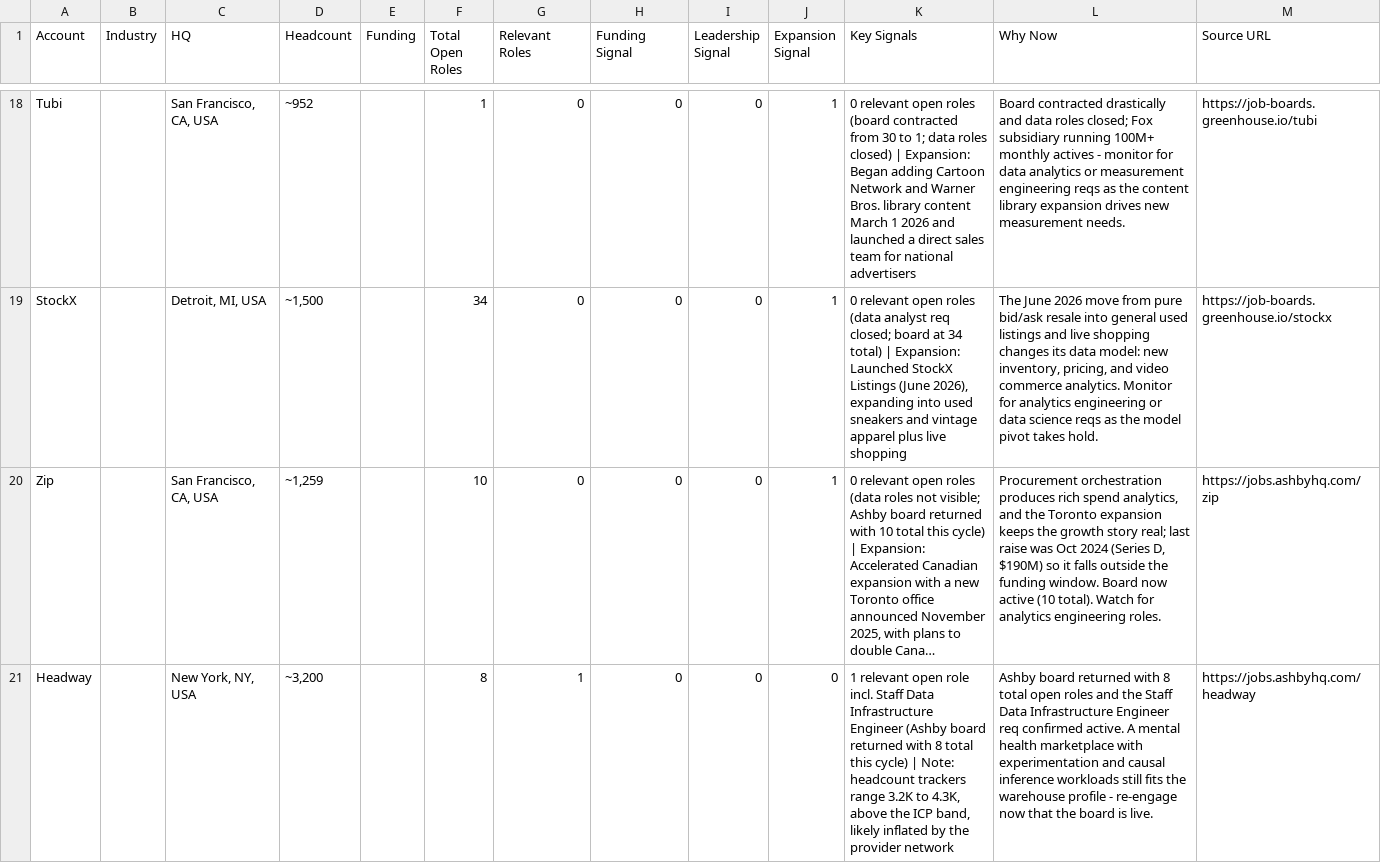
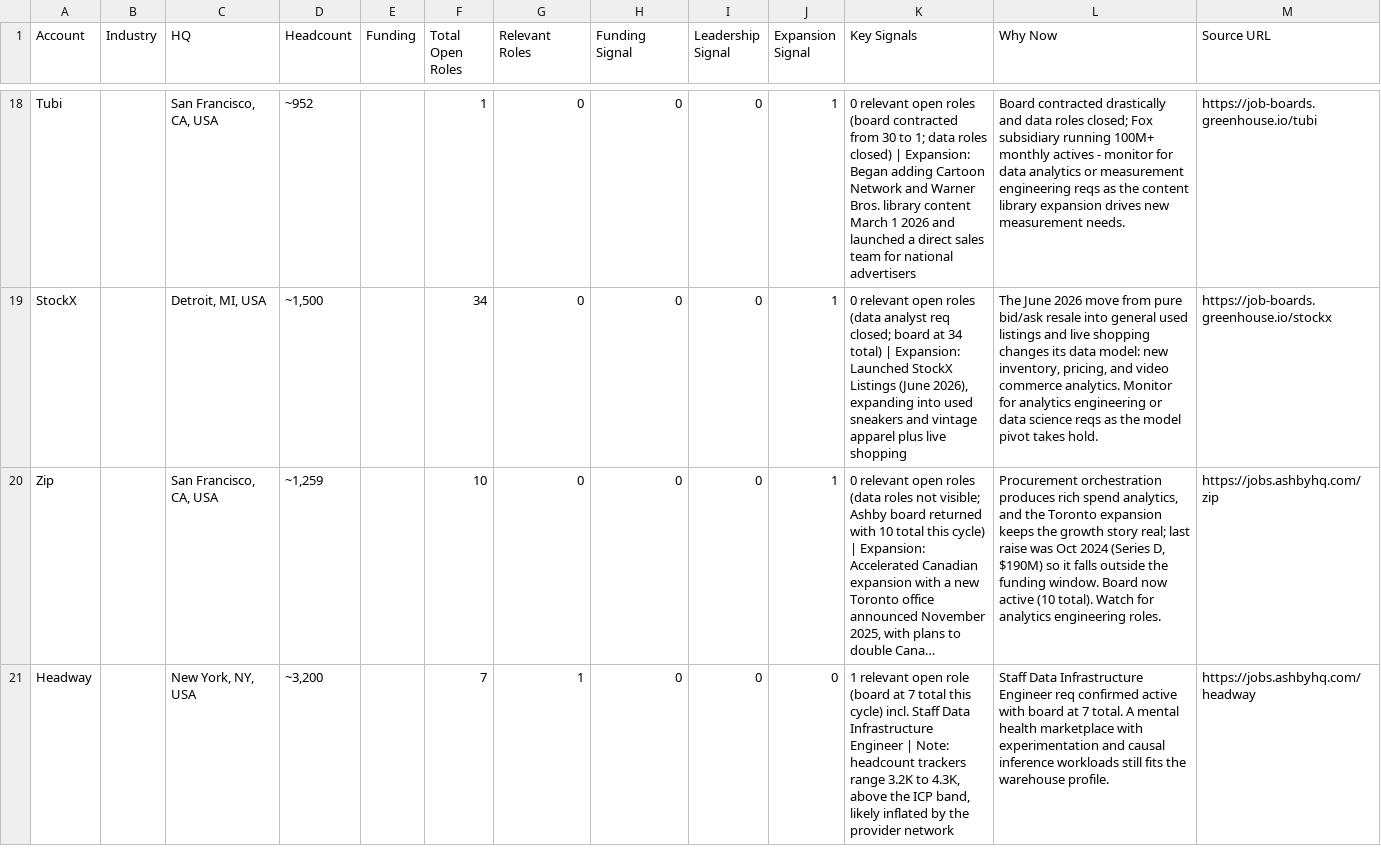
Before and after one commit to eric-hastie/territory-radar, a CSV file: data/territories/data-warehouse/2026-10-20.csv, drawn as a sheet; only a part is shown, gaps mark what is left out; long unchanged cells end in …; the diff covers the shown part only; the diff names each change by its address in the sheet, - before the commit and + after, or states it on an @@ line.

```diff
--- a/data/territories/data-warehouse/2026-10-20.csv
+++ b/data/territories/data-warehouse/2026-10-20.csv
-F21 (Total Open Roles): 8
+F21 (Total Open Roles): 7
-K21 (Key Signals): …open role incl. Staff Data Infrastructure Engineer (Ashby board returned with 8 total this cycle) | Note:…
+K21 (Key Signals): …open role (board at 7 total this cycle) incl. Staff Data Infrastructure Engineer | Note:…
-L21 (Why Now): Ashby board returned with 8 total open roles and the Staff Data Infrastructure Engineer req confirmed active. A mental health marketplace with experimentation and causal inference workloads still fits the warehouse profile - re-engage now that the board is live.
+L21 (Why Now): Staff Data Infrastructure Engineer req confirmed active with board at 7 total. A mental health marketplace with experimentation and causal inference workloads still fits the warehouse profile.
```
Also changed, not shown: 31 edited cells elsewhere in this file, data/territories/code-review/2026-10-20.csv, data/territories/code-review/latest.csv, 11 other files.
